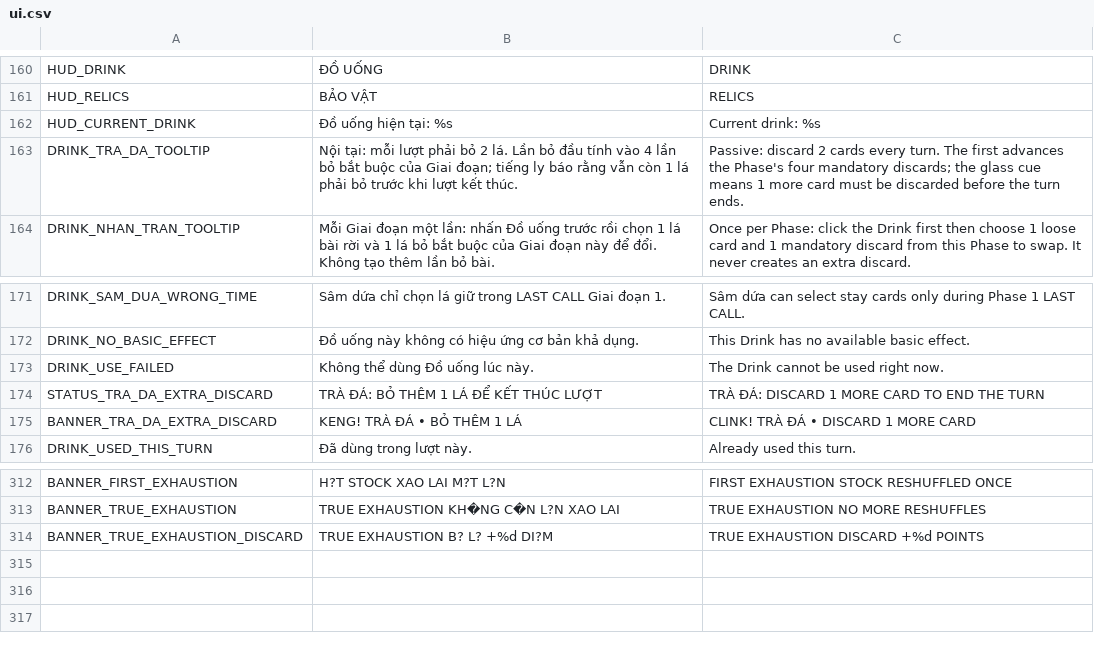
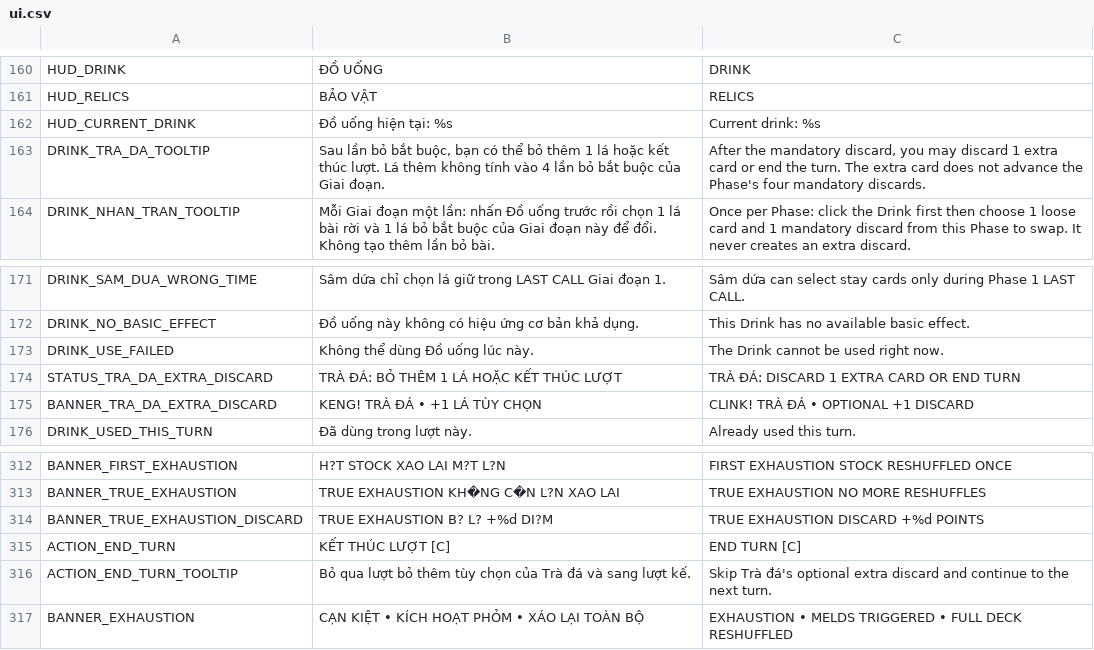
Before and after one commit to zerato9x/TRADATALA, a CSV file: locale/ui.csv, drawn as a sheet; only a part is shown, gaps mark what is left out; the diff names each change by its address in the sheet, - before the commit and + after, or states it on an @@ line.

Commit message:
feat: refine card flow and native meld retriggers

```diff
--- a/locale/ui.csv
+++ b/locale/ui.csv
-B163: Nội tại: mỗi lượt phải bỏ 2 lá. Lần bỏ đầu tính vào 4 lần bỏ bắt buộc của Giai đoạn; tiếng ly báo rằng vẫn còn 1 lá phải bỏ trước khi lượt kết thúc.
+B163: Sau lần bỏ bắt buộc, bạn có thể bỏ thêm 1 lá hoặc kết thúc lượt. Lá thêm không tính vào 4 lần bỏ bắt buộc của Giai đoạn.
-C163: Passive: discard 2 cards every turn. The first advances the Phase's four mandatory discards; the glass cue means 1 more card must be discarded before the turn ends.
+C163: After the mandatory discard, you may discard 1 extra card or end the turn. The extra card does not advance the Phase's four mandatory discards.
-B174: TRÀ ĐÁ: BỎ THÊM 1 LÁ ĐỂ KẾT THÚC LƯỢT
+B174: TRÀ ĐÁ: BỎ THÊM 1 LÁ HOẶC KẾT THÚC LƯỢT
-C174: TRÀ ĐÁ: DISCARD 1 MORE CARD TO END THE TURN
+C174: TRÀ ĐÁ: DISCARD 1 EXTRA CARD OR END TURN
-B175: KENG! TRÀ ĐÁ • BỎ THÊM 1 LÁ
+B175: KENG! TRÀ ĐÁ • +1 LÁ TÙY CHỌN
-C175: CLINK! TRÀ ĐÁ • DISCARD 1 MORE CARD
+C175: CLINK! TRÀ ĐÁ • OPTIONAL +1 DISCARD
+row 315: ACTION_END_TURN | KẾT THÚC LƯỢT [C] | END TURN [C]
+row 316: ACTION_END_TURN_TOOLTIP | Bỏ qua lượt bỏ thêm tùy chọn của Trà đá và sang lượt kế. | Skip Trà đá's optional extra discard and continue to the next turn.
+row 317: BANNER_EXHAUSTION | CẠN KIỆT • KÍCH HOẠT PHỎM • XÁO LẠI TOÀN BỘ | EXHAUSTION • MELDS TRIGGERED • FULL DECK RESHUFFLED
```
Also changed, not shown: 13 other files.
